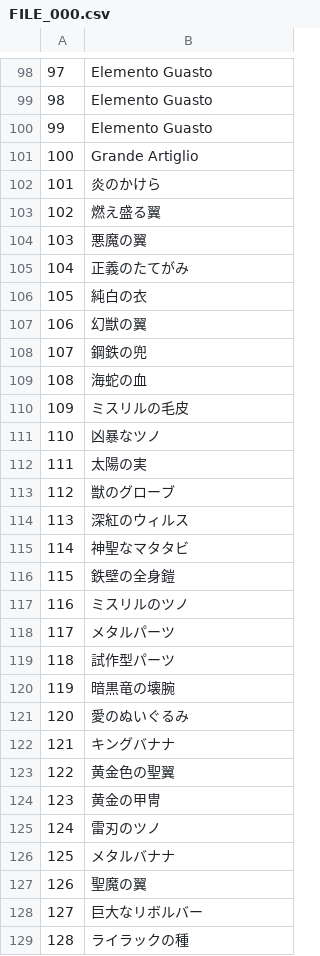
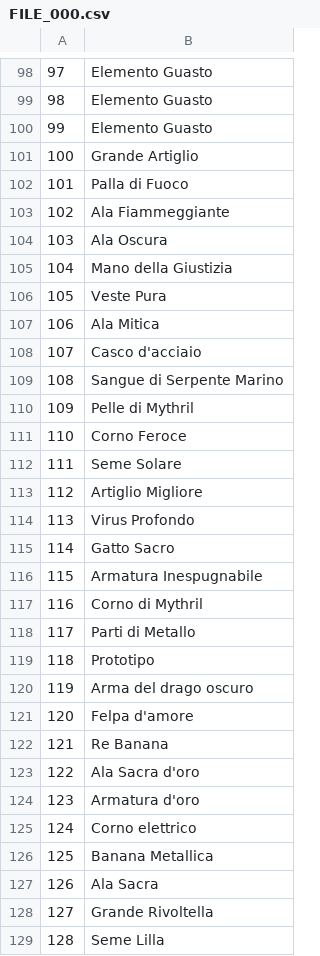
Before and after one commit to acquetto/acquettoita, a CSV file: Export/FILE_000.csv, drawn as a sheet; only a part is shown, gaps mark what is left out; the diff covers the shown part only.

Commit message:
TRADOTTO COMPLETAMENTE

```diff
--- a/Export/FILE_000.csv
+++ b/Export/FILE_000.csv
@@ -101,29 +101,29 @@
 100;Grande Artiglio
-101;炎のかけら
-102;燃え盛る翼
-103;悪魔の翼
-104;正義のたてがみ
-105;純白の衣
-106;幻獣の翼
-107;鋼鉄の兜
-108;海蛇の血
-109;ミスリルの毛皮
-110;凶暴なツノ
-111;太陽の実
-112;獣のグローブ
-113;深紅のウィルス
-114;神聖なマタタビ
-115;鉄壁の全身鎧
-116;ミスリルのツノ
-117;メタルパーツ
-118;試作型パーツ
-119;暗黒竜の壊腕
-120;愛のぬいぐるみ
-121;キングバナナ
-122;黄金色の聖翼
-123;黄金の甲冑
-124;雷刃のツノ
-125;メタルバナナ
-126;聖魔の翼
-127;巨大なリボルバー
-128;ライラックの種
+101;Palla di Fuoco
+102;Ala Fiammeggiante
+103;Ala Oscura
+104;Mano della Giustizia
+105;Veste Pura
+106;Ala Mitica
+107;Casco d'acciaio
+108;Sangue di Serpente Marino
+109;Pelle di Mythril
+110;Corno Feroce
+111;Seme Solare
+112;Artiglio Migliore
+113;Virus Profondo
+114;Gatto Sacro
+115;Armatura Inespugnabile
+116;Corno di Mythril
+117;Parti di Metallo
+118;Prototipo
+119;Arma del drago oscuro
+120;Felpa d'amore
+121;Re Banana
+122;Ala Sacra d'oro
+123;Armatura d'oro
+124;Corno elettrico
+125;Banana Metallica
+126;Ala Sacra
+127;Grande Rivoltella
+128;Seme Lilla
```
Also changed, not shown: 32 edited cells elsewhere in this file.
